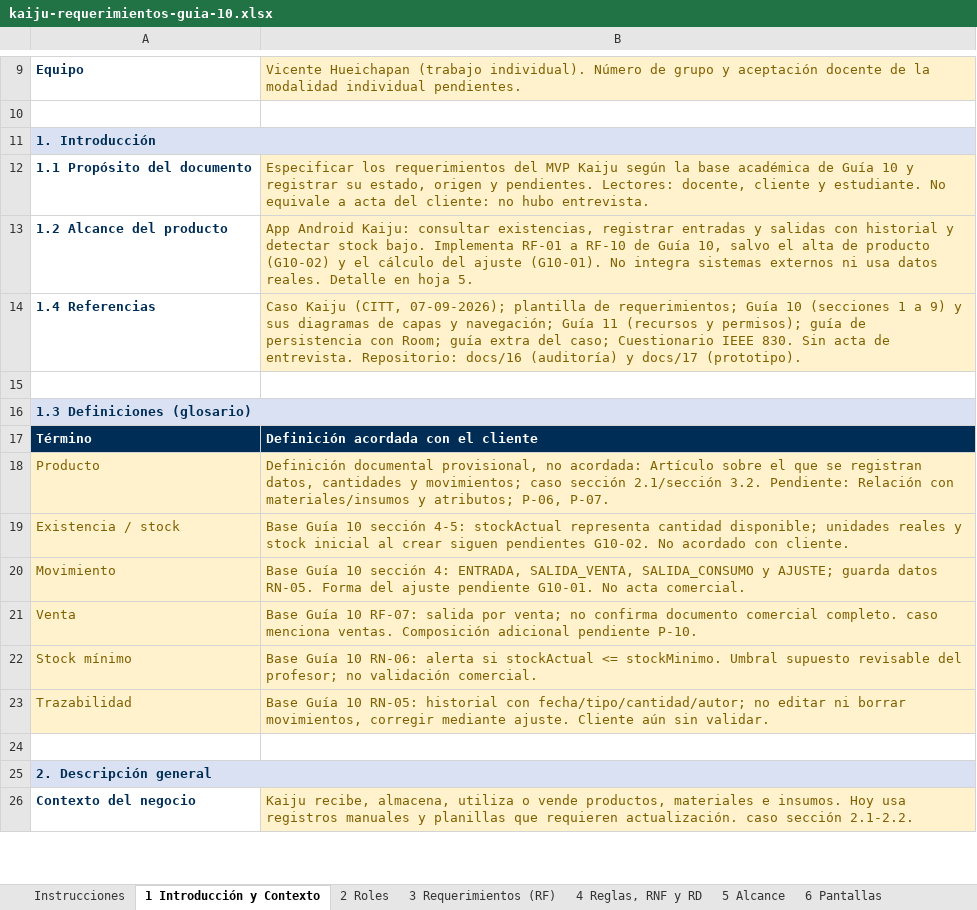
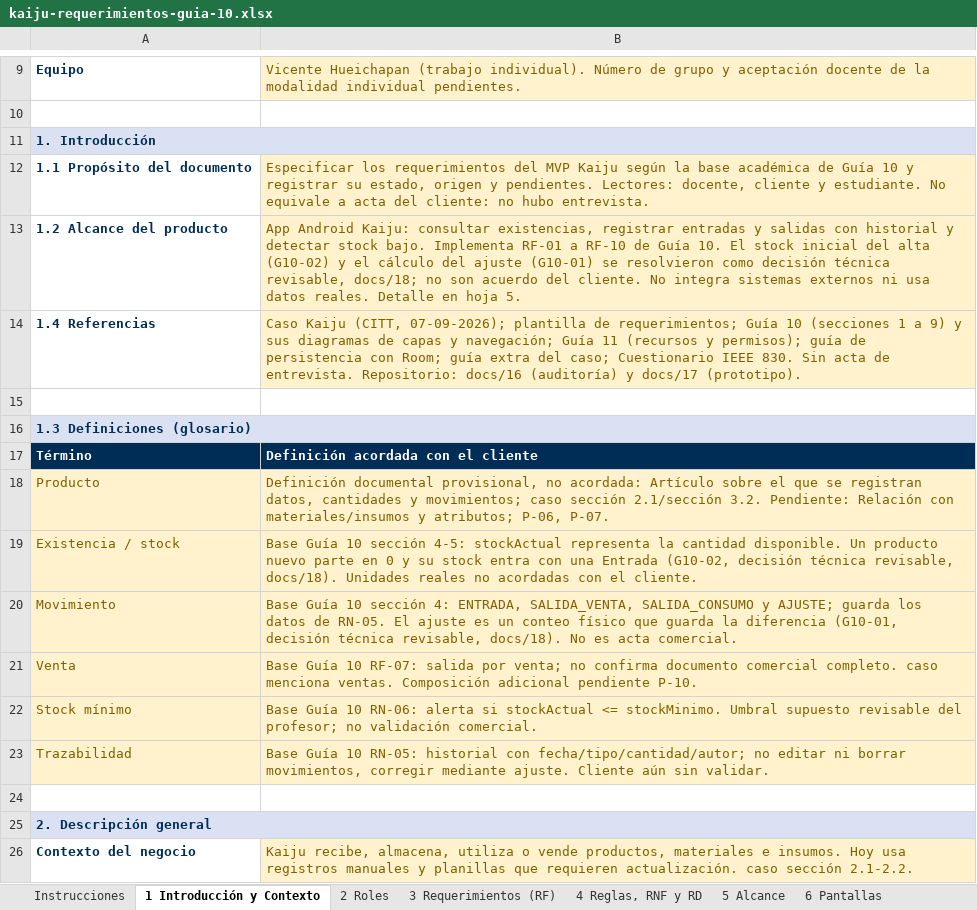
Before and after one commit to vicenteehueichapan-boop/AplicacionKaiju, an Excel workbook: docs/entregables/kaiju-requerimientos-guia-10.xlsx, sheet 1 Introducción y Contexto, drawn as a sheet; only a part is shown, gaps mark what is left out; values as stored, in another font and other column widths than the file's, no borders; the diff names each change by its address in the sheet, - before the commit and + after, or states it on an @@ line.

```diff
--- a/docs/entregables/kaiju-requerimientos-guia-10.xlsx (sheet 1 Introducción y Contexto)
+++ b/docs/entregables/kaiju-requerimientos-guia-10.xlsx (sheet 1 Introducción y Contexto)
-B13: …de Guía 10, salvo el alta de producto (G10-02) y el cálculo del ajuste (G10-01). No integra…
+B13: …de Guía 10. El stock inicial del alta (G10-02) y el cálculo del ajuste (G10-01) se resolvieron como decisión técnica revisable, docs/18; no son acuerdo del cliente. No integra…
-B19: …stockActual representa cantidad disponible; unidades reales y stock inicial al crear siguen pendientes G10-02. No acordado con cliente.
+B19: …stockActual representa la cantidad disponible. Un producto nuevo parte en 0 y su stock entra con una Entrada (G10-02, decisión técnica revisable, docs/18). Unidades reales no acordadas con el cliente.
-B20: …AJUSTE; guarda datos RN-05. Forma del ajuste pendiente G10-01. No acta comercial.
+B20: …AJUSTE; guarda los datos de RN-05. El ajuste es un conteo físico que guarda la diferencia (G10-01, decisión técnica revisable, docs/18). No es acta comercial.
```
Also changed, not shown: sheet 9 Checklist y Aceptación, sheet 5 Alcance, sheet 8 Trazabilidad, sheet 6 Pantallas, sheet 3 Requerimientos (RF), sheet 4 Reglas, RNF y RD, 2 more sheets, 41 other files.
